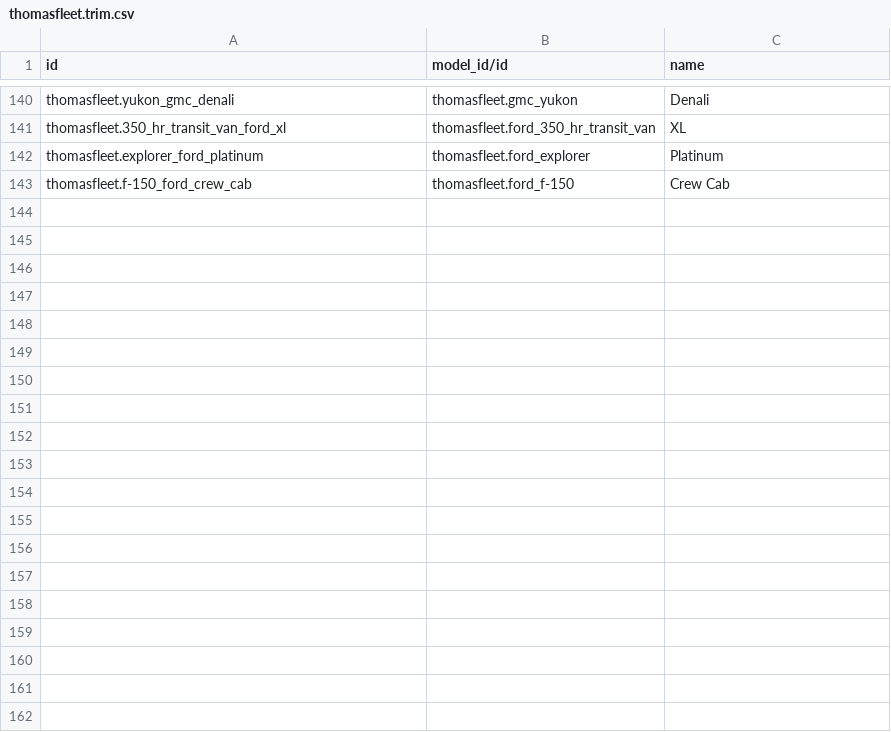
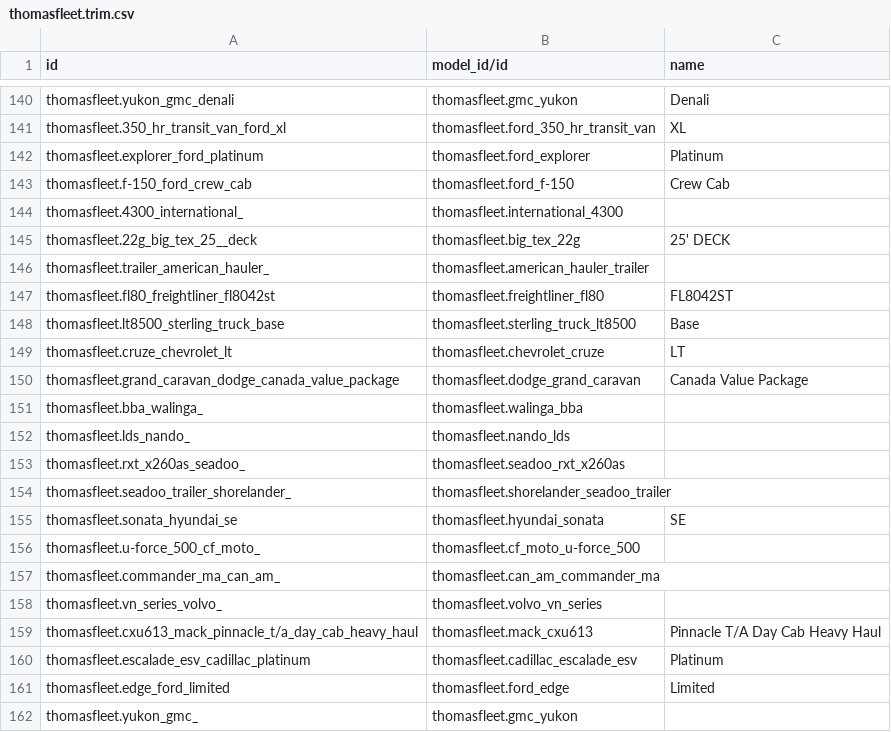
Before and after one commit to ThomasSolutions/odoo, a CSV file: thomasfleet/data/thomasfleet.trim.csv, drawn as a sheet; only a part is shown, gaps mark what is left out; the diff covers the shown part only.

```diff
--- a/thomasfleet/data/thomasfleet.trim.csv
+++ b/thomasfleet/data/thomasfleet.trim.csv
@@ -143 +143,20 @@ thomasfleet.explorer_ford_platinum,thomasfleet.ford_explorer,Platinum
 thomasfleet.f-150_ford_crew_cab,thomasfleet.ford_f-150,Crew Cab
+thomasfleet.4300_international_,thomasfleet.international_4300,
+thomasfleet.22g_big_tex_25__deck,thomasfleet.big_tex_22g,25' DECK
+thomasfleet.trailer_american_hauler_,thomasfleet.american_hauler_trailer,
+thomasfleet.fl80_freightliner_fl8042st,thomasfleet.freightliner_fl80,FL8042ST
+thomasfleet.lt8500_sterling_truck_base,thomasfleet.sterling_truck_lt8500,Base
+thomasfleet.cruze_chevrolet_lt,thomasfleet.chevrolet_cruze,LT
+thomasfleet.grand_caravan_dodge_canada_value_package,thomasfleet.dodge_grand_caravan,Canada Value Package
+thomasfleet.bba_walinga_,thomasfleet.walinga_bba,
+thomasfleet.lds_nando_,thomasfleet.nando_lds,
+thomasfleet.rxt_x260as_seadoo_,thomasfleet.seadoo_rxt_x260as,
+thomasfleet.seadoo_trailer_shorelander_,thomasfleet.shorelander_seadoo_trailer,
+thomasfleet.sonata_hyundai_se,thomasfleet.hyundai_sonata,SE
+thomasfleet.u-force_500_cf_moto_,thomasfleet.cf_moto_u-force_500,
+thomasfleet.commander_ma_can_am_,thomasfleet.can_am_commander_ma,
+thomasfleet.vn_series_volvo_,thomasfleet.volvo_vn_series,
+thomasfleet.cxu613_mack_pinnacle_t/a_day_cab_heavy_haul,thomasfleet.mack_cxu613,Pinnacle T/A Day Cab Heavy Haul
+thomasfleet.escalade_esv_cadillac_platinum,thomasfleet.cadillac_escalade_esv,Platinum
+thomasfleet.edge_ford_limited,thomasfleet.ford_edge,Limited
+thomasfleet.yukon_gmc_,thomasfleet.gmc_yukon,
```
Also changed, not shown: 25 added rows elsewhere in this file, thomasfleet/data/fleet.vehicle.model.brand.csv, thomasfleet/data/fleet.vehicle.model.csv, 6 other files.
